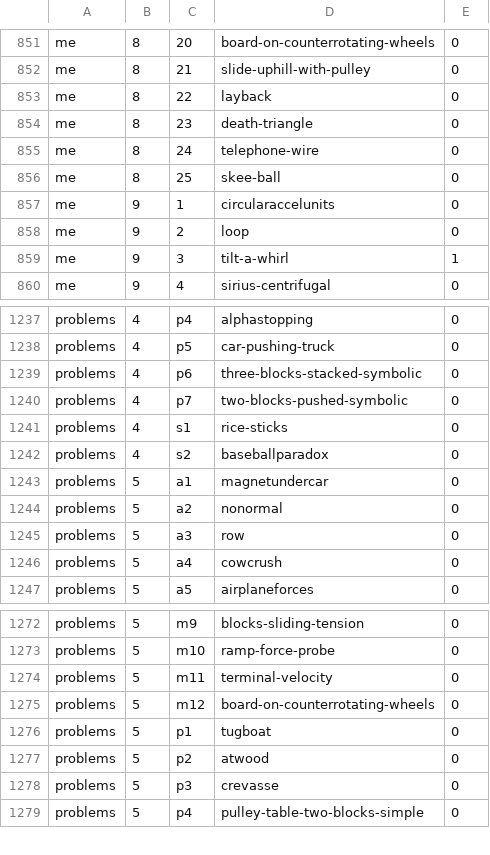
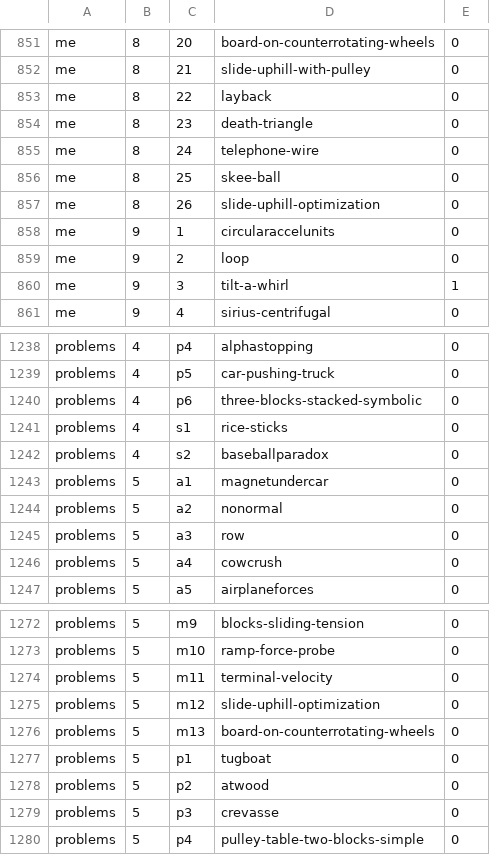
Before and after one commit to bkasel/lm, a CSV file: data/problems.csv, drawn as a sheet; only a part is shown, gaps mark what is left out.

```diff
--- a/data/problems.csv
+++ b/data/problems.csv
@@ -856,2 +856,3 @@ me,8,24,telephone-wire,0
 me,8,25,skee-ball,0
+me,8,26,slide-uphill-optimization,0
 me,9,1,circularaccelunits,0
@@ -1239,3 +1240,2 @@ problems,4,p5,car-pushing-truck,0
 problems,4,p6,three-blocks-stacked-symbolic,0
-problems,4,p7,two-blocks-pushed-symbolic,0
 problems,4,s1,rice-sticks,0
@@ -1274,3 +1274,4 @@ problems,5,m10,ramp-force-probe,0
 problems,5,m11,terminal-velocity,0
-problems,5,m12,board-on-counterrotating-wheels,0
+problems,5,m12,slide-uphill-optimization,0
+problems,5,m13,board-on-counterrotating-wheels,0
 problems,5,p1,tugboat,0
```
Also changed, not shown: data/per_book/me_problems.csv, data/per_book/problems_problems.csv, 16 other files.
